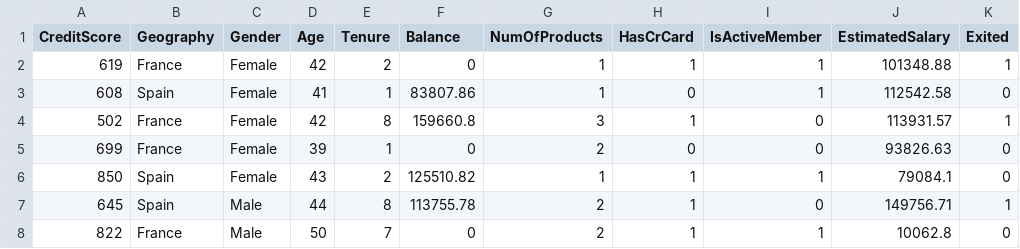
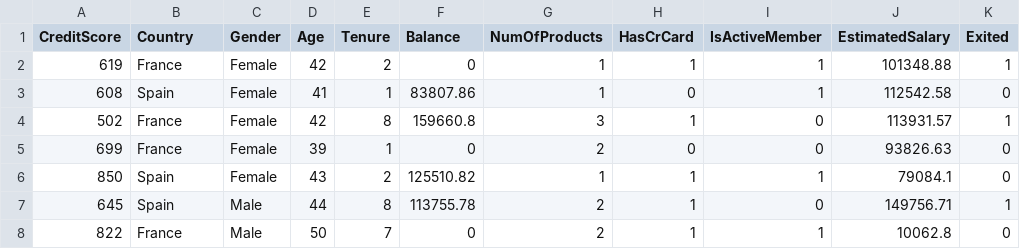
Before and after one commit to aashutosh4all/ChurnSense, a CSV file: data/bank_churn_cleaned.csv, drawn as a sheet; only a part is shown; the diff names each change by its address in the sheet, - before the commit and + after, or states it on an @@ line.

```diff
--- a/data/bank_churn_cleaned.csv
+++ b/data/bank_churn_cleaned.csv
-B1: Geography
+B1: Country
```
Also changed, not shown: 8 other files.
